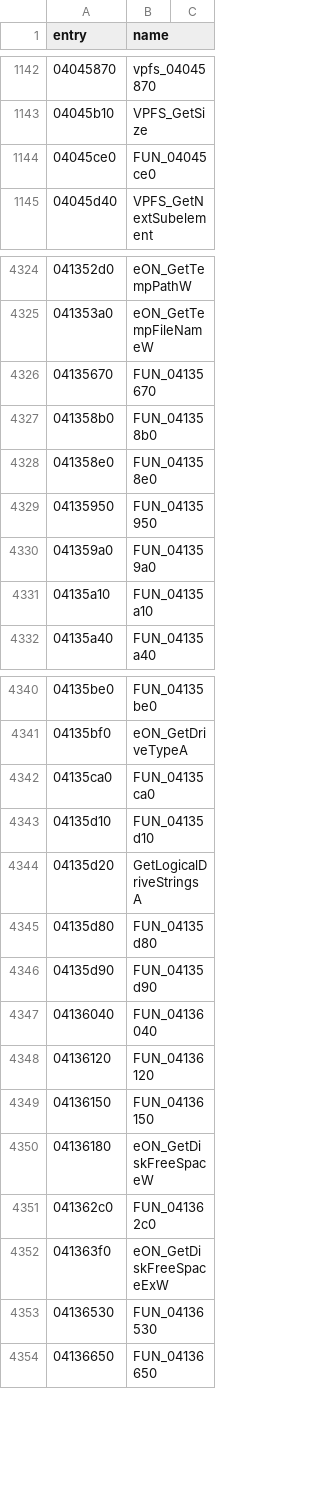
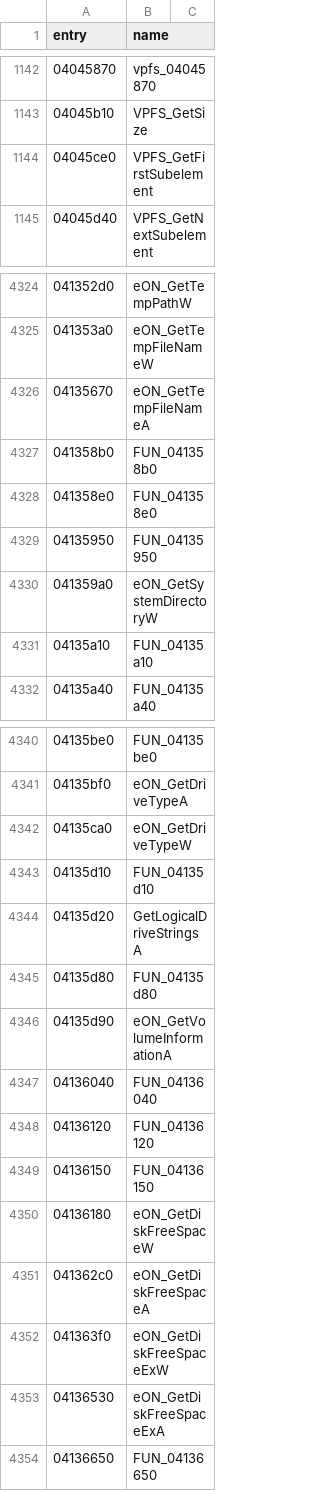
Before and after one commit to thegliffy/OpenRow2, a CSV file: seeds/functions.csv, drawn as a sheet; only a part is shown, gaps mark what is left out; the diff covers the shown part only.

Commit message:
Wave 86: DiskFree/TempFile A + env/volume/VPFS; scoreboard 2,963.

```diff
--- a/seeds/functions.csv
+++ b/seeds/functions.csv
@@ -1143,3 +1143,3 @@ entry,name
 04045b10,VPFS_GetSize
-04045ce0,FUN_04045ce0
+04045ce0,VPFS_GetFirstSubelement
 04045d40,VPFS_GetNextSubelement
@@ -4325,3 +4325,3 @@ entry,name
 041353a0,eON_GetTempFileNameW
-04135670,FUN_04135670
+04135670,eON_GetTempFileNameA
 041358b0,FUN_041358b0
@@ -4329,3 +4329,3 @@ entry,name
 04135950,FUN_04135950
-041359a0,FUN_041359a0
+041359a0,eON_GetSystemDirectoryW
 04135a10,FUN_04135a10
@@ -4341,3 +4341,3 @@ entry,name
 04135bf0,eON_GetDriveTypeA
-04135ca0,FUN_04135ca0
+04135ca0,eON_GetDriveTypeW
 04135d10,FUN_04135d10
@@ -4345,3 +4345,3 @@ entry,name
 04135d80,FUN_04135d80
-04135d90,FUN_04135d90
+04135d90,eON_GetVolumeInformationA
 04136040,FUN_04136040
@@ -4350,5 +4350,5 @@ entry,name
 04136180,eON_GetDiskFreeSpaceW
-041362c0,FUN_041362c0
+041362c0,eON_GetDiskFreeSpaceA
 041363f0,eON_GetDiskFreeSpaceExW
-04136530,FUN_04136530
+04136530,eON_GetDiskFreeSpaceExA
 04136650,FUN_04136650
```
Also changed, not shown: 1 edited cell elsewhere in this file, 3 other files.
